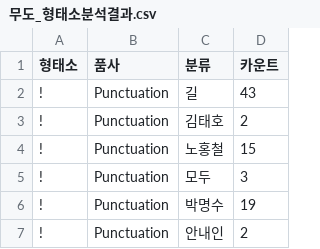
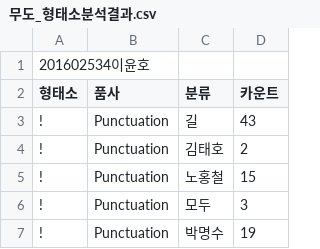
Before and after one commit to LEEYOUNHO-HUFS/HUFS-Infinite-challenge-portfolio, a CSV file: 무도_형태소분석결과.csv, drawn as a sheet; only a part is shown; the shorter side is filled out with more unchanged rows.

Commit message:
Update 무도_형태소분석결과.csv
201602534 중국언어문화전공 이윤호

```diff
--- a/무도_형태소분석결과.csv
+++ b/무도_형태소분석결과.csv
@@ -1 +1,2 @@
+201602534이윤호
 형태소,품사,분류,카운트
```
